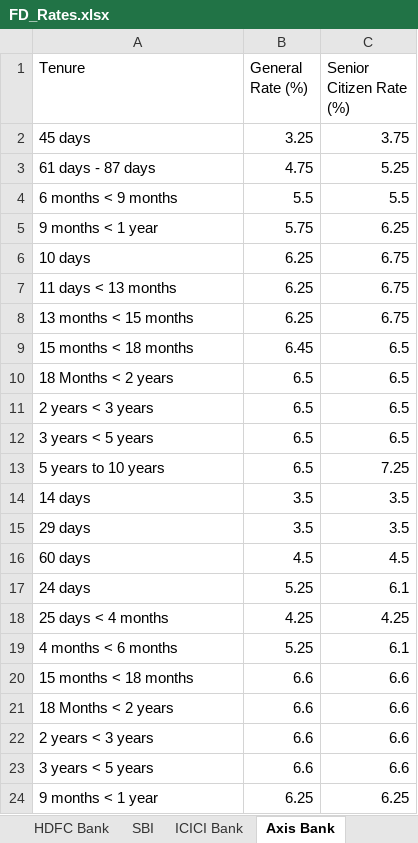
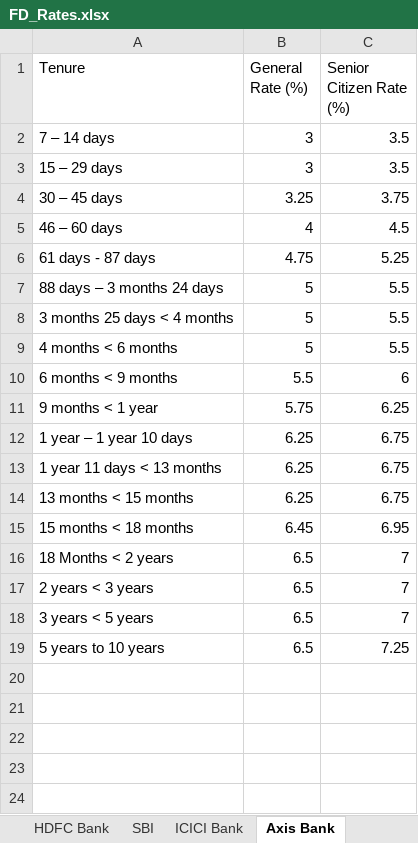
Before and after one commit to yashrao2607/web-scrape, an Excel workbook: output/FD_Rates.xlsx, sheet Axis Bank, drawn as a sheet; values as stored, in another font and other column widths than the file's, no borders; removed rows and columns are numbered as before the commit, all else as after; the diff names each change by its address in the sheet, - before the commit and + after, or states it on an @@ line.

Commit message:
Update FD_Rates.xlsx [skip ci]

```diff
--- a/output/FD_Rates.xlsx (sheet Axis Bank)
+++ b/output/FD_Rates.xlsx (sheet Axis Bank)
+row 2: 7 – 14 days | 3 | 3.5
+row 3: 15 – 29 days | 3 | 3.5
-A4 (Tenure): 45 days
+A4 (Tenure): 30 – 45 days
+row 5: 46 – 60 days | 4 | 4.5
+row 7: 88 days – 3 months 24 days | 5 | 5.5
+row 8: 3 months 25 days < 4 months | 5 | 5.5
+row 9: 4 months < 6 months | 5 | 5.5
-C10 (Senior Citizen Rate (%)): 5.5
+C10 (Senior Citizen Rate (%)): 6
-A12 (Tenure): 10 days
+A12 (Tenure): 1 year – 1 year 10 days
-A13 (Tenure): 11 days < 13 months
+A13 (Tenure): 1 year 11 days < 13 months
-C15 (Senior Citizen Rate (%)): 6.5
+C15 (Senior Citizen Rate (%)): 6.95
-C16:C18 (Senior Citizen Rate (%)): 6.5
+C16:C18 (Senior Citizen Rate (%)): 7
-row 14: 14 days | 3.5 | 3.5
-row 15: 29 days | 3.5 | 3.5
-row 16: 60 days | 4.5 | 4.5
-row 17: 24 days | 5.25 | 6.1
-row 18: 25 days < 4 months | 4.25 | 4.25
-row 19: 4 months < 6 months | 5.25 | 6.1
-row 20: 15 months < 18 months | 6.6 | 6.6
-row 21: 18 Months < 2 years | 6.6 | 6.6
-row 22: 2 years < 3 years | 6.6 | 6.6
-row 23: 3 years < 5 years | 6.6 | 6.6
-row 24: 9 months < 1 year | 6.25 | 6.25
```
Also changed, not shown: other sheet tabs.
